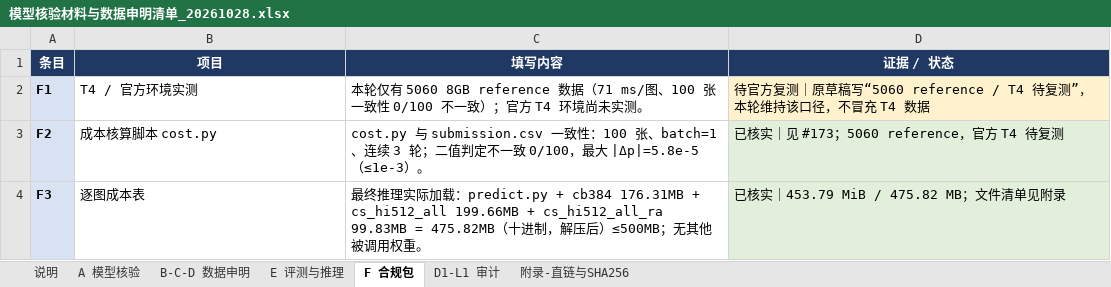
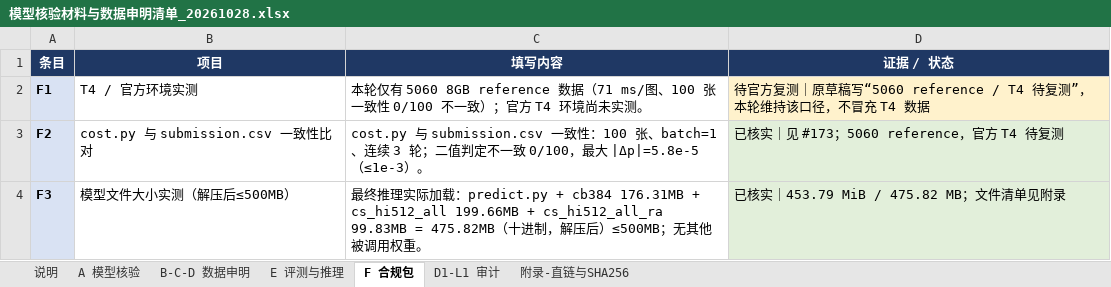
Before and after one commit to dongmingkun/glaucoma_first, an Excel workbook: docs/模型核验材料与数据申明清单_20261028.xlsx, sheet F 合规包, drawn as a sheet; values as stored, in another font and other column widths than the file's, no borders; the diff names each change by its address in the sheet, - before the commit and + after, or states it on an @@ line.

```diff
--- a/docs/模型核验材料与数据申明清单_20261028.xlsx (sheet F 合规包)
+++ b/docs/模型核验材料与数据申明清单_20261028.xlsx (sheet F 合规包)
-B3 (项目): 成本核算脚本 cost.py
+B3 (项目): cost.py 与 submission.csv 一致性比对
-B4 (项目): 逐图成本表
+B4 (项目): 模型文件大小实测（解压后≤500MB）
```
Also changed, not shown: 1 other file.
